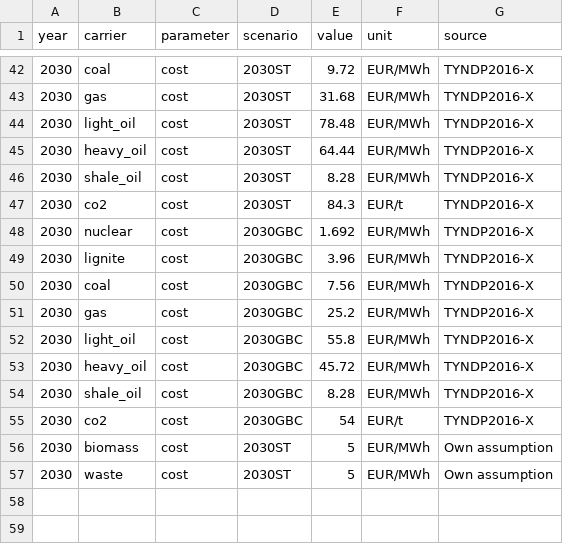
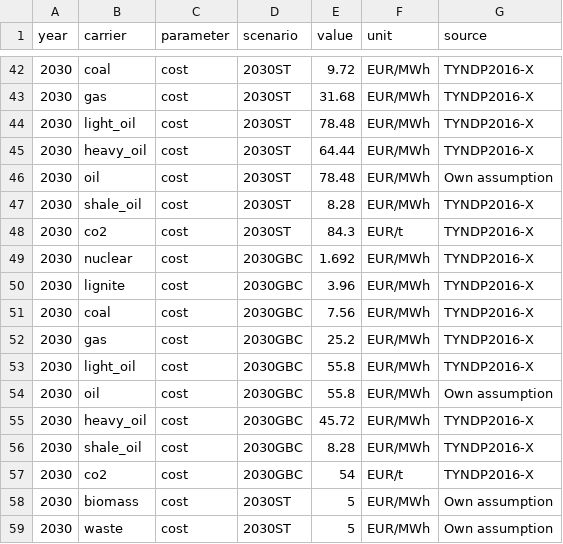
Before and after one commit to ZNES-datapackages/technology-cost, a CSV file: data/carrier.csv, drawn as a sheet; only a part is shown, gaps mark what is left out; the diff names each change by its address in the sheet, - before the commit and + after, or states it on an @@ line.

Commit message:
Add oil as carrier

```diff
--- a/data/carrier.csv
+++ b/data/carrier.csv
+row 46: 2030 | oil | cost | 2030ST | 78.48 | EUR/MWh | Own assumption
+row 54: 2030 | oil | cost | 2030GBC | 55.8 | EUR/MWh | Own assumption
```
